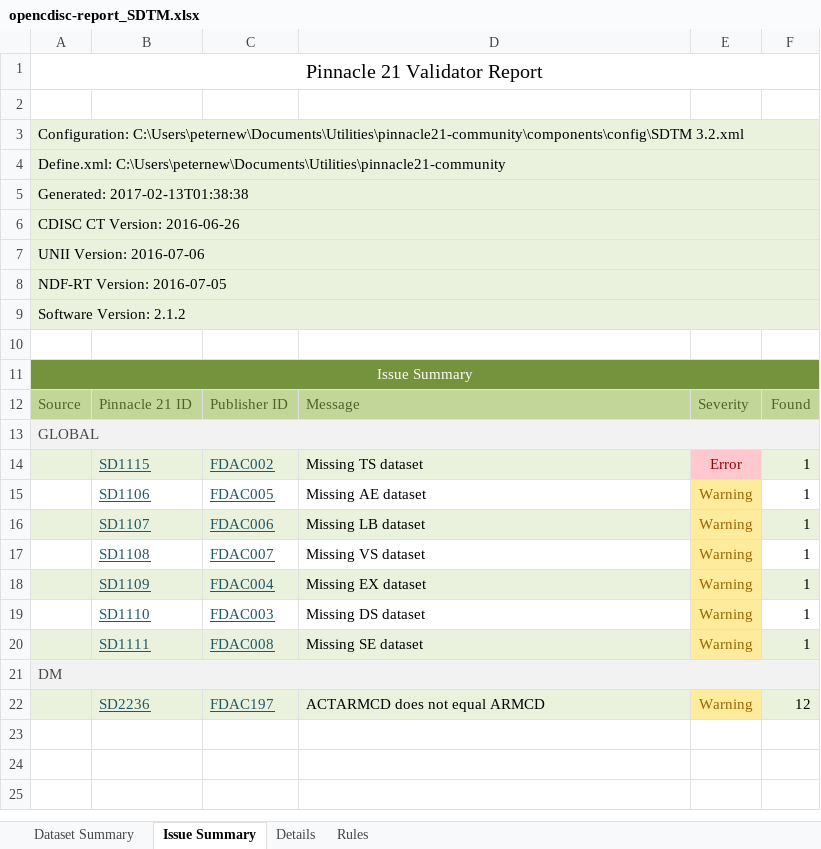
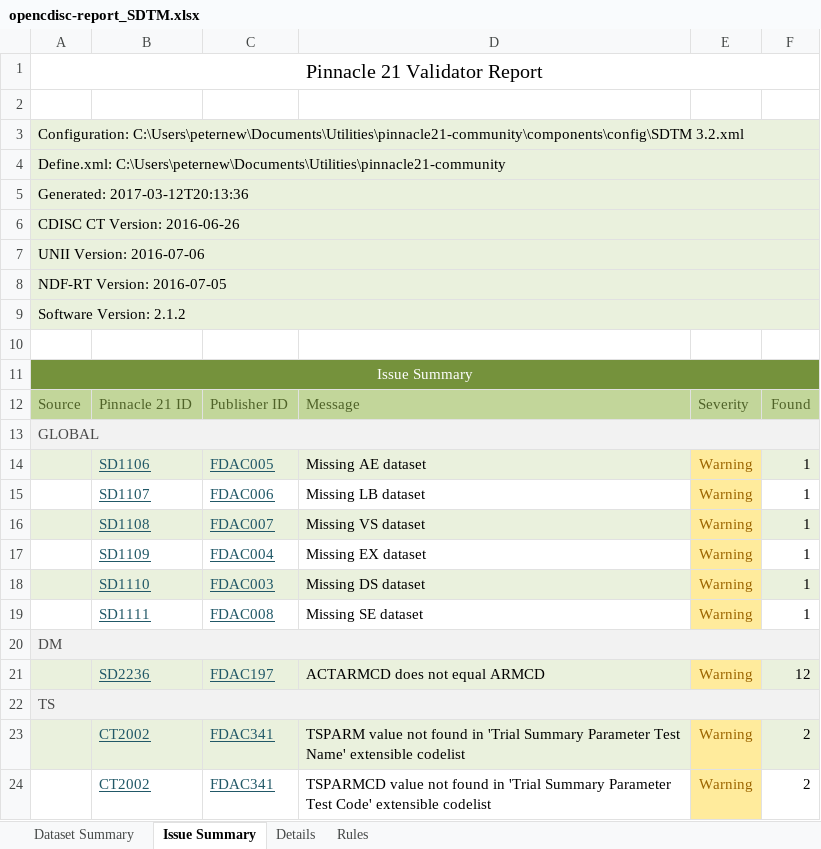
Before and after one commit to mtandp/TestDataFactory, an Excel workbook: Updated/opencdisc-report_SDTM.xlsx, sheet Issue Summary, drawn as a sheet; values as stored, in another font and other column widths than the file's, no borders; removed rows and columns are numbered as before the commit, all else as after; the diff names each change by its address in the sheet, - before the commit and + after, or states it on an @@ line.

```diff
--- a/Updated/opencdisc-report_SDTM.xlsx (sheet Issue Summary)
+++ b/Updated/opencdisc-report_SDTM.xlsx (sheet Issue Summary)
-A5: Generated: 2017-02-13T01:38:38
+A5: Generated: 2017-03-12T20:13:36
-row 14:  | SD1115 | FDAC002 | Missing TS dataset | Error | 1
-A14:D14 fill: none
+A14:D14 fill: #EAF1DD
-F14 fill: none
+F14 fill: #EAF1DD
-A15:D15 fill: #EAF1DD
+A15:D15 fill: none
-F15 fill: #EAF1DD
+F15 fill: none
-A16:D16 fill: none
+A16:D16 fill: #EAF1DD
-F16 fill: none
+F16 fill: #EAF1DD
-A17:D17 fill: #EAF1DD
+A17:D17 fill: none
-F17 fill: #EAF1DD
+F17 fill: none
-A18:D18 fill: none
+A18:D18 fill: #EAF1DD
-F18 fill: none
+F18 fill: #EAF1DD
-A19:D19 fill: #EAF1DD
+A19:D19 fill: none
-F19 fill: #EAF1DD
+F19 fill: none
+row 22: TS
+row 23:  | CT2002 | FDAC341 | TSPARM value not found in 'Trial Summary Parameter Test Name' extensible codelist | Warning | 2
+row 24:  | CT2002 | FDAC341 | TSPARMCD value not found in 'Trial Summary Parameter Test Code' extensible codelist | Warning | 2
```
Also changed, not shown: sheet Details, sheet Dataset Summary.
